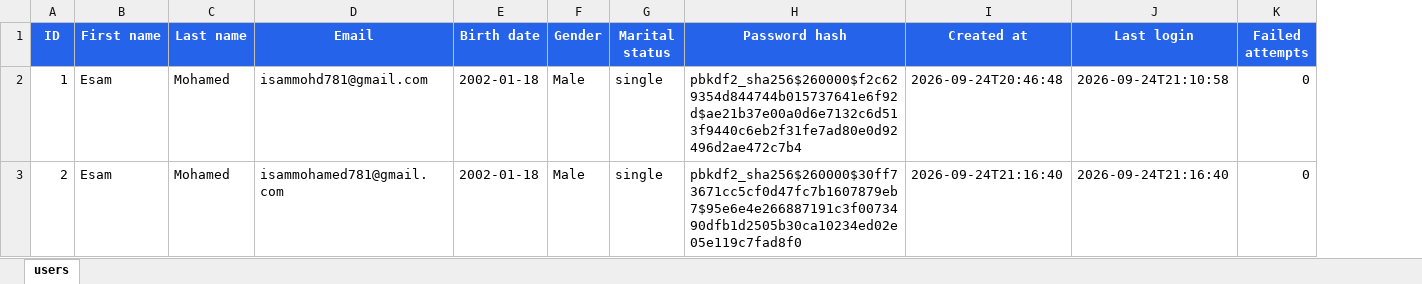
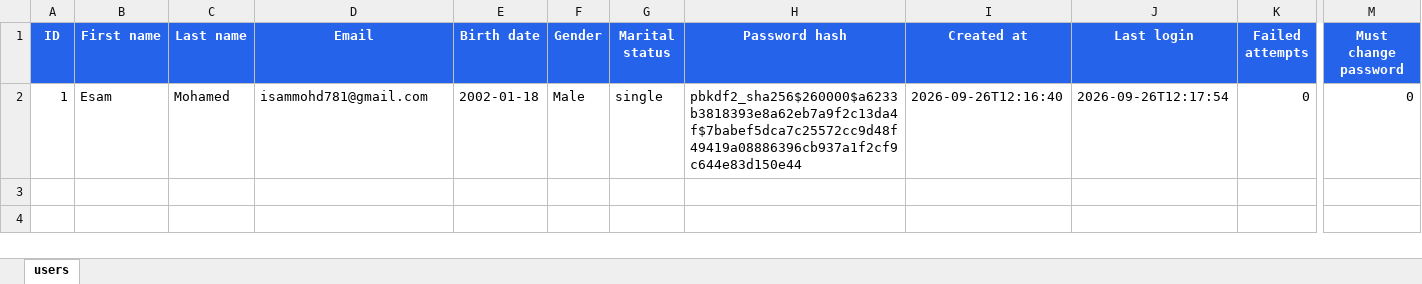
Before and after one commit to isammohd781-dev/PerDiaPredict, an Excel workbook: accounts.xlsx, sheet users, drawn as a sheet; only a part is shown, gaps mark what is left out; values as stored, in another font and other column widths than the file's, no borders; removed rows and columns are numbered as before the commit, all else as after; rows hold the shown columns only; the diff names each change by its address in the sheet, - before the commit and + after, or states it on an @@ line.

```diff
--- a/accounts.xlsx (sheet users)
+++ b/accounts.xlsx (sheet users)
+column M (Must change password), row 2: 0
-H2 (Password hash): pbkdf2_sha256$260000$f2c629354d844744b015737641e6f92d$ae21b37e00a0d6e7132c6d513f9440c6eb2f31fe7ad80e0d92496d2ae472c7b4
+H2 (Password hash): pbkdf2_sha256$260000$a6233b3818393e8a62eb7a9f2c13da4f$7babef5dca7c25572cc9d48f49419a08886396cb937a1f2cf9c644e83d150e44
-I2 (Created at): 2026-09-24T20:46:48
+I2 (Created at): 2026-09-26T12:16:40
-J2 (Last login): 2026-09-24T21:10:58
+J2 (Last login): 2026-09-26T12:17:54
-row 3: 2 | Esam | Mohamed | isammohamed781@gmail.com | 2002-01-18 | Male | single | pbkdf2_sha256$260000$30ff73671cc5cf0d47fc7b1607879eb7$95e6e4e266887191c3f0073490dfb1d2505b30ca10234ed02e05e119c7fad8f0 | 2026-09-24T21:16:40 | 2026-09-24T21:16:40 | 0
```
Also changed, not shown: saved_reports.xlsx, 4 other files.
